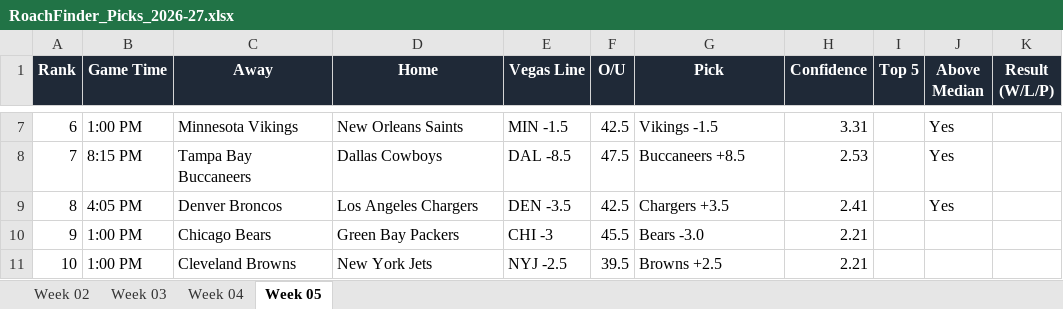
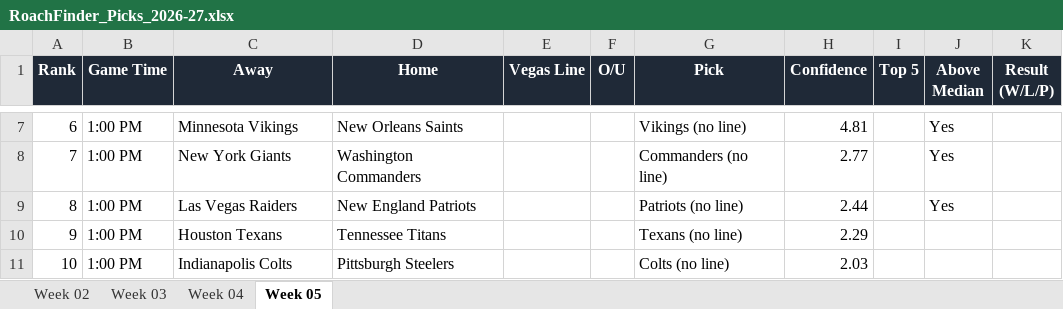
Before and after one commit to BMcGinn-Dev/RoachFinder-3.0, an Excel workbook: picks/RoachFinder_Picks_2026-27.xlsx, sheet Week 05, drawn as a sheet; only a part is shown, gaps mark what is left out; values as stored, in another font and other column widths than the file's, no borders; the diff covers the shown part only; the diff names each change by its address in the sheet, - before the commit and + after, or states it on an @@ line.

Commit message:
Week 5 results, week 6 picks

```diff
--- a/picks/RoachFinder_Picks_2026-27.xlsx (sheet Week 05)
+++ b/picks/RoachFinder_Picks_2026-27.xlsx (sheet Week 05)
-E7 (Vegas Line): MIN -1.5
+E7 (Vegas Line): (empty)
-F7 (O/U): 42.5
+F7 (O/U): (empty)
-G7 (Pick): Vikings -1.5
+G7 (Pick): Vikings (no line)
-H7 (Confidence): 3.31
+H7 (Confidence): 4.81
-B8 (Game Time): 8:15 PM
+B8 (Game Time): 1:00 PM
-C8 (Away): Tampa Bay Buccaneers
+C8 (Away): New York Giants
-D8 (Home): Dallas Cowboys
+D8 (Home): Washington Commanders
-E8 (Vegas Line): DAL -8.5
+E8 (Vegas Line): (empty)
-F8 (O/U): 47.5
+F8 (O/U): (empty)
-G8 (Pick): Buccaneers +8.5
+G8 (Pick): Commanders (no line)
-H8 (Confidence): 2.53
+H8 (Confidence): 2.77
-B9 (Game Time): 4:05 PM
+B9 (Game Time): 1:00 PM
-C9 (Away): Denver Broncos
+C9 (Away): Las Vegas Raiders
-D9 (Home): Los Angeles Chargers
+D9 (Home): New England Patriots
-E9 (Vegas Line): DEN -3.5
+E9 (Vegas Line): (empty)
-F9 (O/U): 42.5
+F9 (O/U): (empty)
-G9 (Pick): Chargers +3.5
+G9 (Pick): Patriots (no line)
-H9 (Confidence): 2.41
+H9 (Confidence): 2.44
-C10 (Away): Chicago Bears
+C10 (Away): Houston Texans
-D10 (Home): Green Bay Packers
+D10 (Home): Tennessee Titans
-E10 (Vegas Line): CHI -3
+E10 (Vegas Line): (empty)
-F10 (O/U): 45.5
+F10 (O/U): (empty)
-G10 (Pick): Bears -3.0
+G10 (Pick): Texans (no line)
-H10 (Confidence): 2.21
+H10 (Confidence): 2.29
-C11 (Away): Cleveland Browns
+C11 (Away): Indianapolis Colts
-D11 (Home): New York Jets
+D11 (Home): Pittsburgh Steelers
-E11 (Vegas Line): NYJ -2.5
+E11 (Vegas Line): (empty)
-F11 (O/U): 39.5
+F11 (O/U): (empty)
-G11 (Pick): Browns +2.5
+G11 (Pick): Colts (no line)
-H11 (Confidence): 2.21
+H11 (Confidence): 2.03
```
Also changed, not shown: 67 edited cells elsewhere in this sheet, 4 other files.
